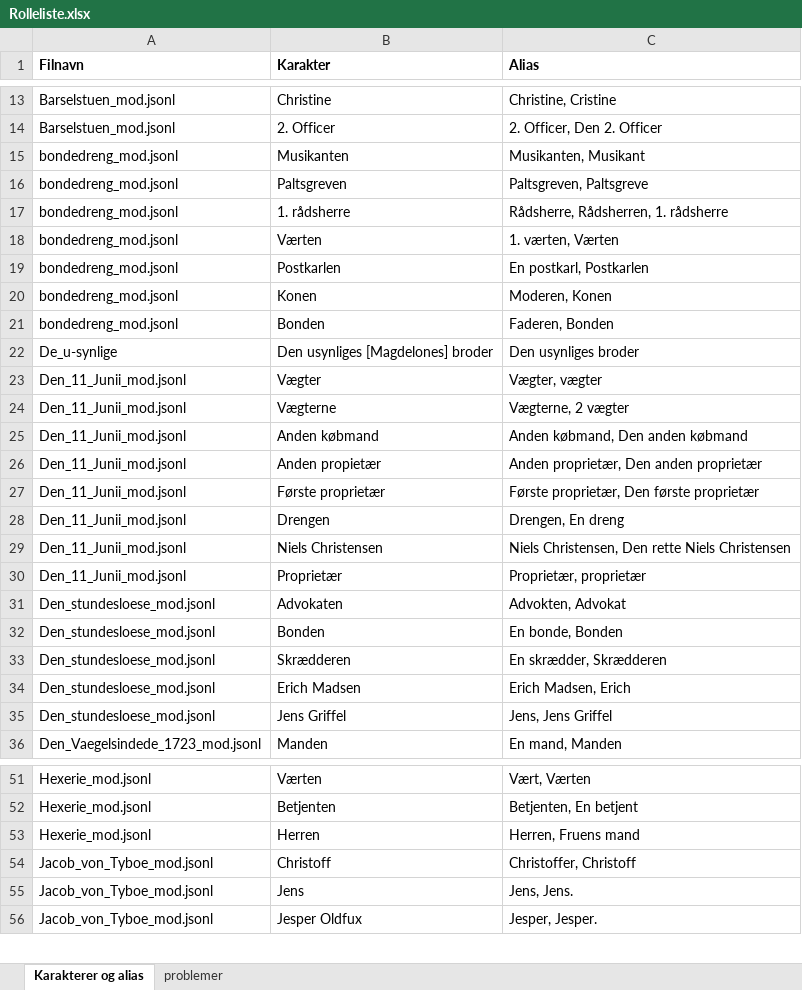
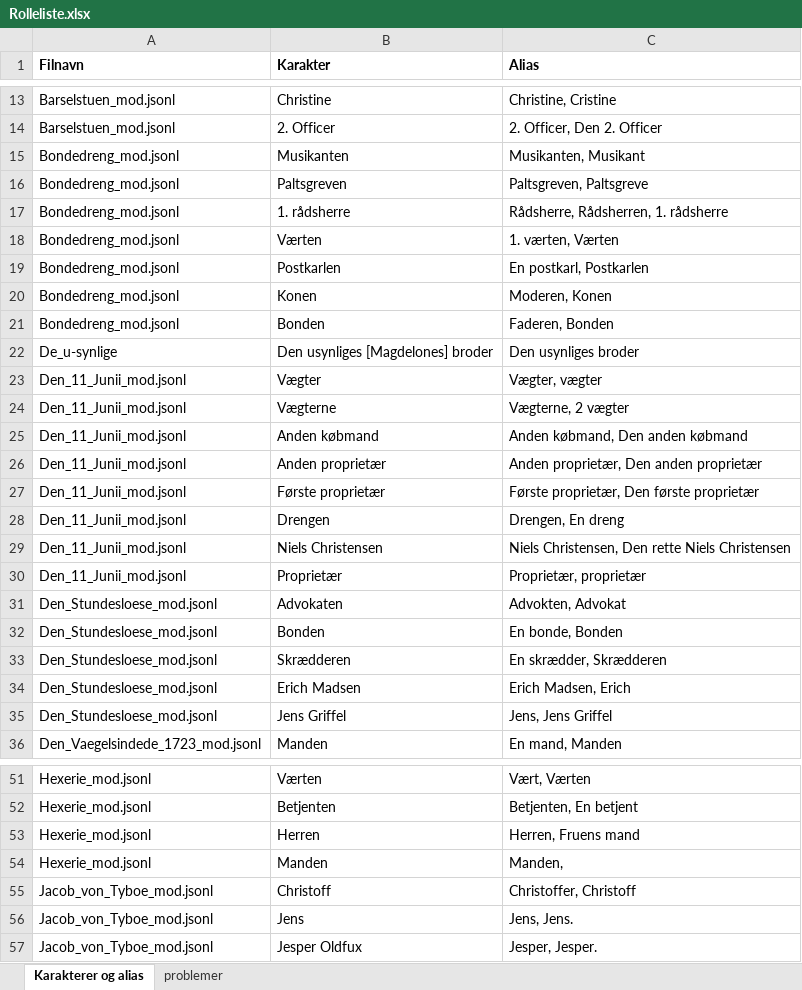
Before and after one commit to Kulturarvscluster/P017_R_Project, an Excel workbook: Rolleliste.xlsx, sheet Karakterer og alias, drawn as a sheet; only a part is shown, gaps mark what is left out; values as stored, in another font and other column widths than the file's, no borders; the diff names each change by its address in the sheet, - before the commit and + after, or states it on an @@ line.

```diff
--- a/Rolleliste.xlsx (sheet Karakterer og alias)
+++ b/Rolleliste.xlsx (sheet Karakterer og alias)
-A15:A21 (Filnavn): bondedreng_mod.jsonl
+A15:A21 (Filnavn): Bondedreng_mod.jsonl
-B26 (Karakter): Anden propietær
+B26 (Karakter): Anden proprietær
-A31:A35 (Filnavn): Den_stundesloese_mod.jsonl
+A31:A35 (Filnavn): Den_Stundesloese_mod.jsonl
+row 54: Hexerie_mod.jsonl | Manden | Manden,
```
Also changed, not shown: sheet problemer.
